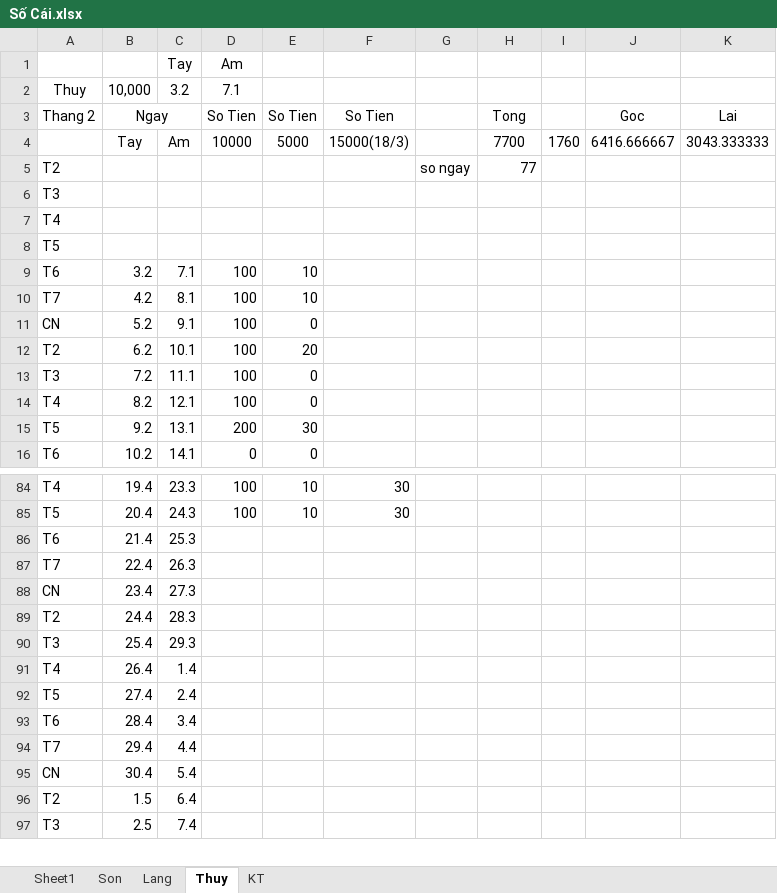
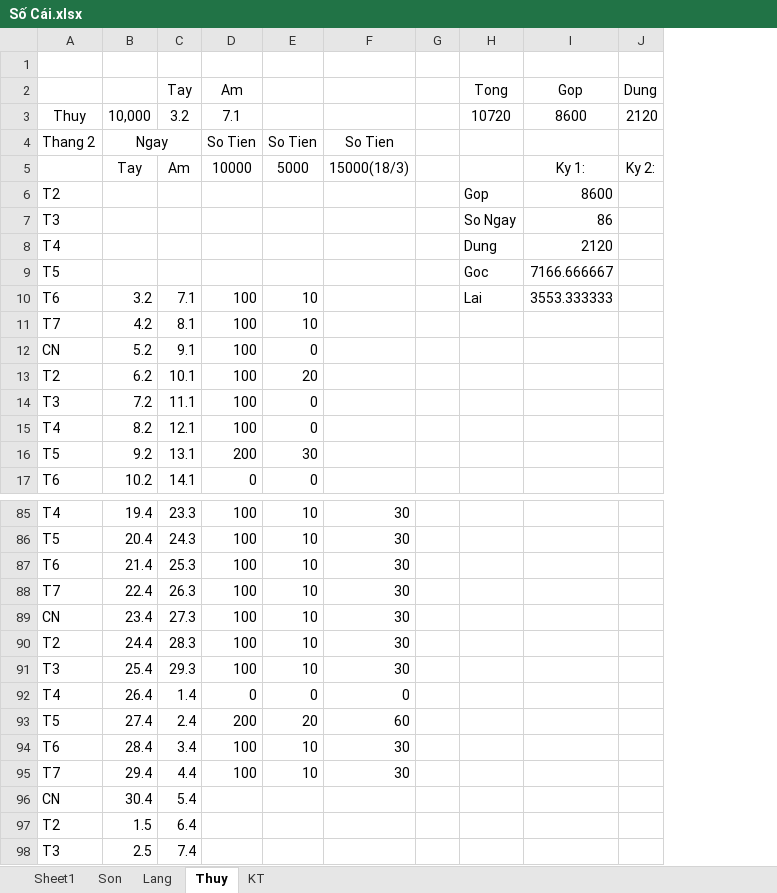
Before and after one commit to Hubitga/Hubito, an Excel workbook: Số Cái.xlsx, sheet Thuy, drawn as a sheet; only a part is shown, gaps mark what is left out; values as stored, in another font and other column widths than the file's, no borders; removed rows and columns are numbered as before the commit, all else as after; the diff names each change by its address in the sheet, - before the commit and + after, or states it on an @@ line.

```diff
--- a/Số Cái.xlsx (sheet Thuy)
+++ b/Số Cái.xlsx (sheet Thuy)
-column G, row 5: so ngay
+column G, empty
-column I, row 4: 1760
-column J, rows 3-4: Goc | 6416.666667
-column K, rows 3-4: Lai | 3043.333333
+column I (Gop), rows 3-10: 8600 |  | Ky 1: | 8600 | 86 | 2120 | 7166.666667 | 3553.333333
+column J (Dung), rows 3-5: 2120 |  | Ky 2:
+row 1: (empty)
-H2: (empty)
+H2: Tong
-H3 (Tong): (empty)
+H3 (Tong): 10720
-H4 (Tong): Tong
+H4 (Tong): (empty)
-H5 (Tong): 7700
+H5 (Tong): (empty)
-H6 (Tong): 77
+H6 (Tong): Gop
-H7 (Tong): (empty)
+H7 (Tong): So Ngay
-H8 (Tong): (empty)
+H8 (Tong): Dung
-H9 (Tong): (empty)
+H9 (Tong): Goc
-H10 (Tong): (empty)
+H10 (Tong): Lai
-D87:D91 (Am): (empty)
+D87:D91 (Am): 100
-E87:E91: (empty)
+E87:E91: 10
-F87:F91: (empty)
+F87:F91: 30
-D92 (Am): (empty)
+D92 (Am): 0
-E92: (empty)
+E92: 0
-F92: (empty)
+F92: 0
-D93 (Am): (empty)
+D93 (Am): 200
-E93: (empty)
+E93: 20
-F93: (empty)
+F93: 60
-D94:D95 (Am): (empty)
+D94:D95 (Am): 100
-E94:E95: (empty)
+E94:E95: 10
-F94:F95: (empty)
+F94:F95: 30
```
Also changed, not shown: sheet KT, sheet Lang, sheet Son, sheet Sheet1.
